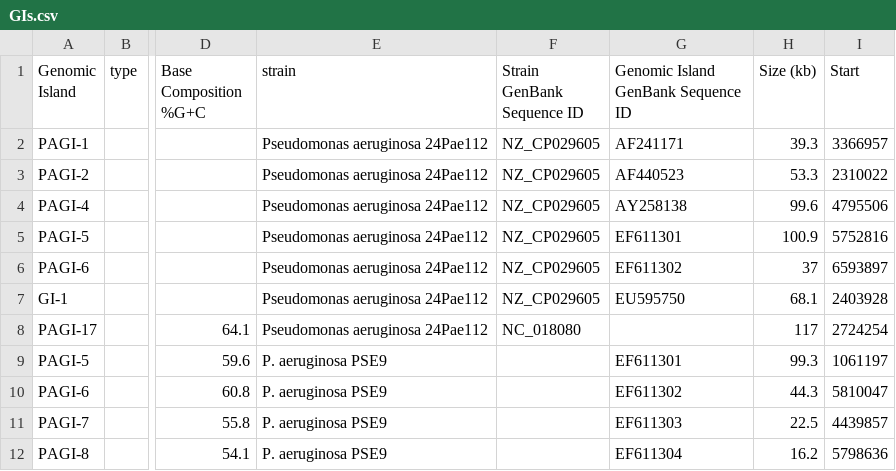
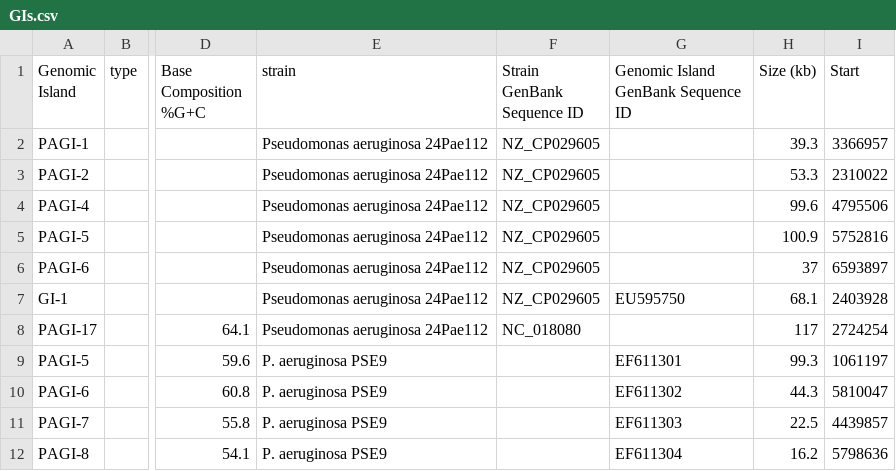
Before and after one commit to brinkmanlab/curated_GIs, a CSV file: GIs.csv, drawn as a sheet; only a part is shown, gaps mark what is left out; the diff names each change by its address in the sheet, - before the commit and + after, or states it on an @@ line.

Commit message:
Update GIs.csv

```diff
--- a/GIs.csv
+++ b/GIs.csv
-G2: AF241171
+G2: (empty)
-G3: AF440523
+G3: (empty)
-G4: AY258138
+G4: (empty)
-G5: EF611301
+G5: (empty)
-G6: EF611302
+G6: (empty)
```
